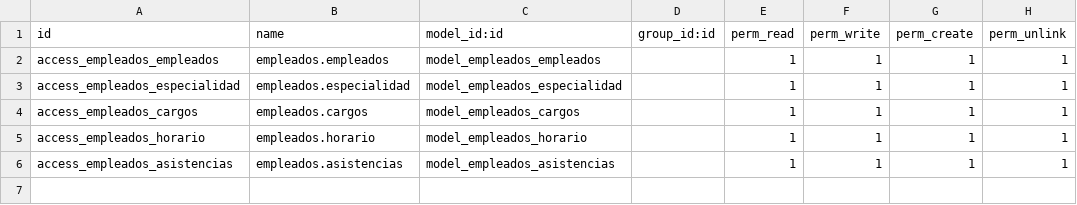
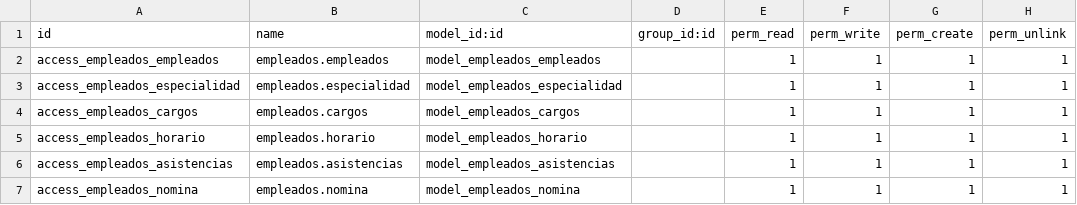
Before and after one commit to Akafadam/registro, a CSV file: empleados/security/ir.model.access.csv, drawn as a sheet; the diff names each change by its address in the sheet, - before the commit and + after, or states it on an @@ line.

Commit message:
[ADD]Agregando el modelo de nomina

```diff
--- a/empleados/security/ir.model.access.csv
+++ b/empleados/security/ir.model.access.csv
+row 7: access_empleados_nomina | empleados.nomina | model_empleados_nomina |  | 1 | 1 | 1 | 1
```
Also changed, not shown: 5 other files.
